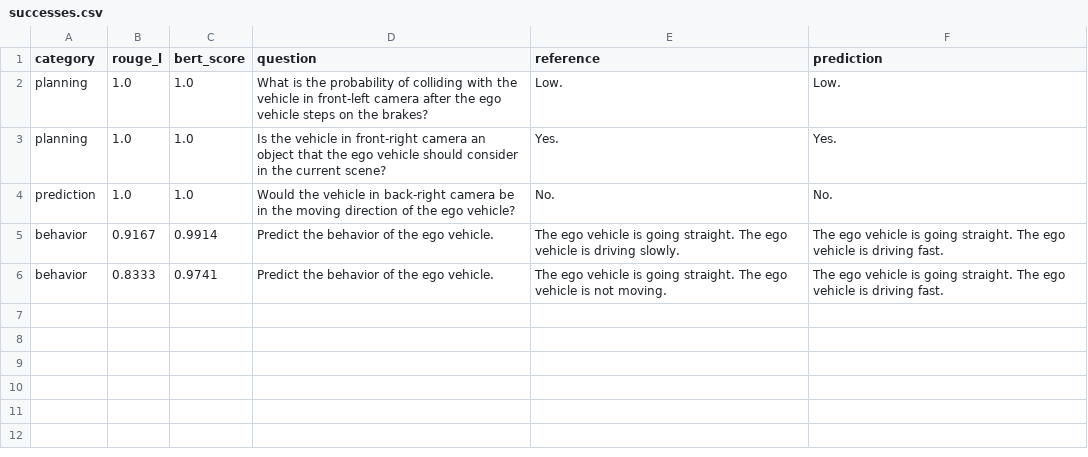
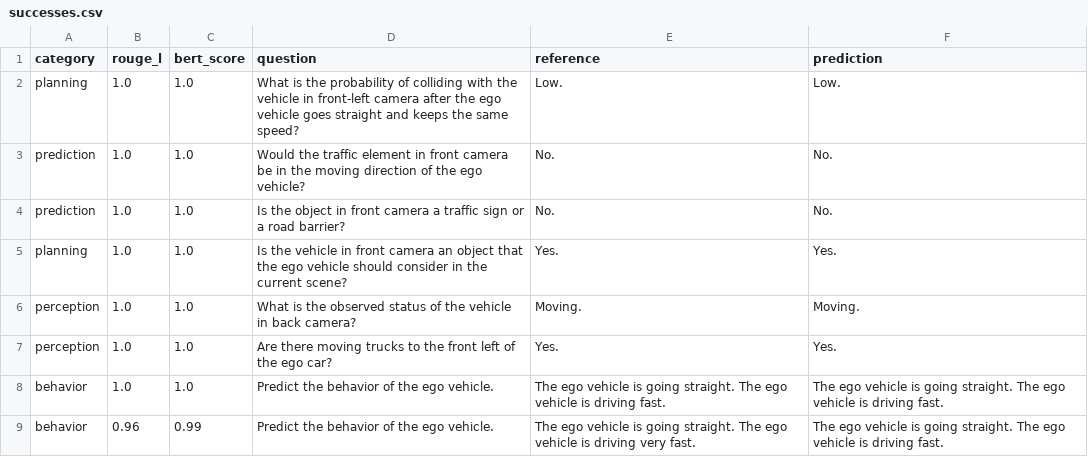
Before and after one commit to 111surajmaurya/NuScenes-DriveLM, a CSV file: benchmark_results/successes.csv, drawn as a sheet.

```diff
--- a/benchmark_results/successes.csv
+++ b/benchmark_results/successes.csv
@@ -1,6 +1,9 @@
 "category","rouge_l","bert_score","question","reference","prediction"
-"planning","1.0","1.0","What is the probability of colliding with the vehicle in front-left camera after the ego vehicle steps on the brakes?","Low.","Low."
-"planning","1.0","1.0","Is the vehicle in front-right camera an object that the ego vehicle should consider in the current scene?","Yes.","Yes."
-"prediction","1.0","1.0","Would the vehicle in back-right camera be in the moving direction of the ego vehicle?","No.","No."
-"behavior","0.9167","0.9914","Predict the behavior of the ego vehicle.","The ego vehicle is going straight. The ego vehicle is driving slowly.","The ego vehicle is going straight. The ego vehicle is driving fast."
-"behavior","0.8333","0.9741","Predict the behavior of the ego vehicle.","The ego vehicle is going straight. The ego vehicle is not moving.","The ego vehicle is going straight. The ego vehicle is driving fast."
+"planning","1.0","1.0","What is the probability of colliding with the vehicle in front-left camera after the ego vehicle goes straight and keeps the same speed?","Low.","Low."
+"prediction","1.0","1.0","Would the traffic element in front camera be in the moving direction of the ego vehicle?","No.","No."
+"prediction","1.0","1.0","Is the object in front camera a traffic sign or a road barrier?","No.","No."
+"planning","1.0","1.0","Is the vehicle in front camera an object that the ego vehicle should consider in the current scene?","Yes.","Yes."
+"perception","1.0","1.0","What is the observed status of the vehicle in back camera?","Moving.","Moving."
+"perception","1.0","1.0","Are there moving trucks to the front left of the ego car?","Yes.","Yes."
+"behavior","1.0","1.0","Predict the behavior of the ego vehicle.","The ego vehicle is going straight. The ego vehicle is driving fast.","The ego vehicle is going straight. The ego vehicle is driving fast."
+"behavior","0.96","0.99","Predict the behavior of the ego vehicle.","The ego vehicle is going straight. The ego vehicle is driving very fast.","The ego vehicle is going straight. The ego vehicle is driving fast."
```
Also changed, not shown: benchmark_results/failures.csv, benchmark_results/metrics_by_qtype.csv, 2 other files.
